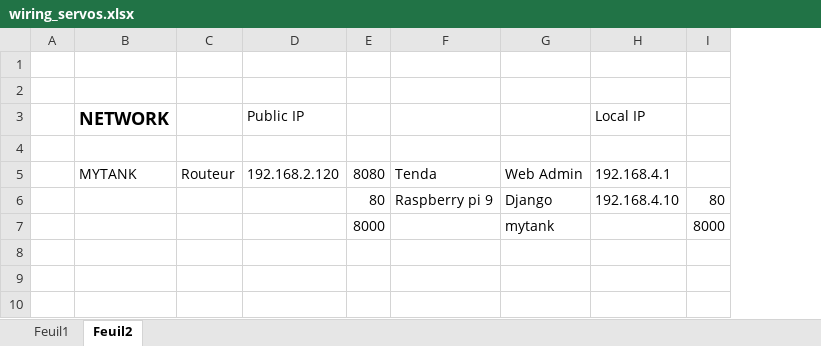
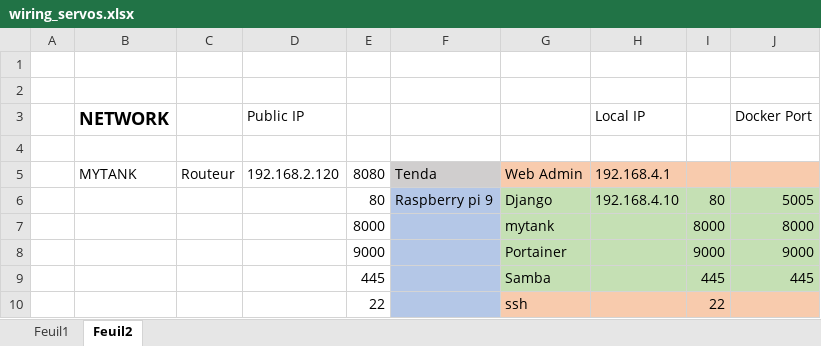
Before and after one commit to rmesnard/myTank, an Excel workbook: doc/wiring_servos.xlsx, sheet Feuil2, drawn as a sheet; values as stored, in another font and other column widths than the file's, no borders; the diff names each change by its address in the sheet, - before the commit and + after, or states it on an @@ line.

```diff
--- a/doc/wiring_servos.xlsx (sheet Feuil2)
+++ b/doc/wiring_servos.xlsx (sheet Feuil2)
+column J (Docker Port), rows 6-7: 5005 | 8000
-F5 fill: none
+F5 fill: #D0CECE
-G5:I5 fill: none
+G5:I5 fill: #F8CBAD
-F6:F7 fill: none
+F6:F7 fill: #B4C7E7
-G6:I7 fill: none
+G6:I7 fill: #C5E0B4
+row 8:  |  |  |  | 9000 |  | Portainer |  | 9000 | 9000
+row 9:  |  |  |  | 445 |  | Samba |  | 445 | 445
+row 10:  |  |  |  | 22 |  | ssh |  | 22
```
Also changed, not shown: 12 other files.
